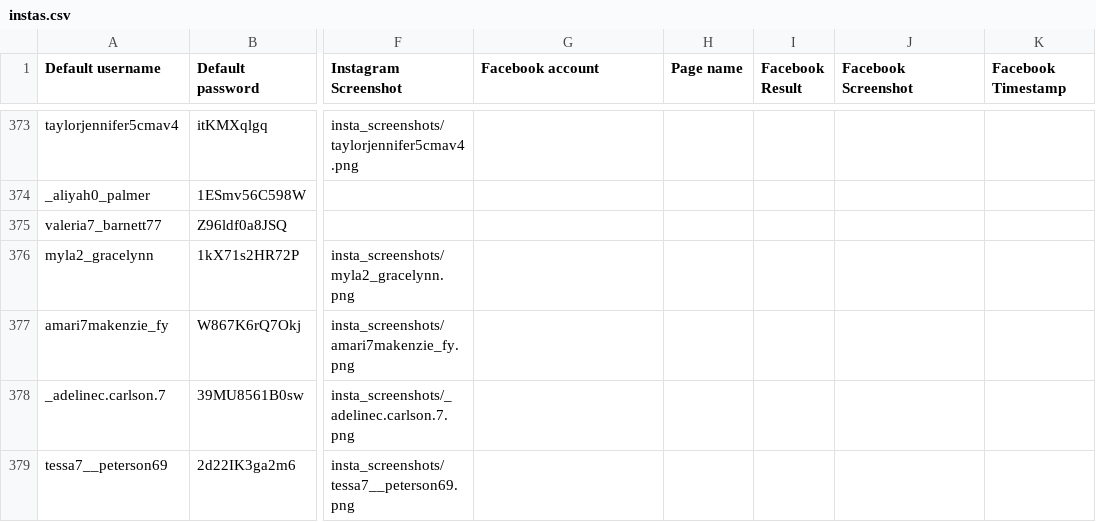
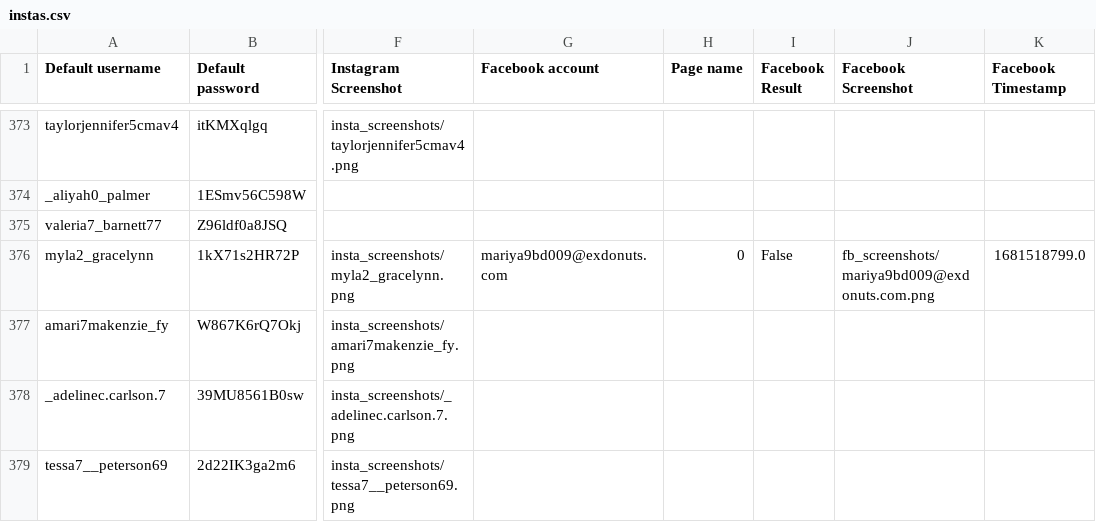
Before and after one commit to sammiphone6/Content_Arbitrage, a CSV file: account_adding/data/instas.csv, drawn as a sheet; only a part is shown, gaps mark what is left out; the diff names each change by its address in the sheet, - before the commit and + after, or states it on an @@ line.

```diff
--- a/account_adding/data/instas.csv
+++ b/account_adding/data/instas.csv
-G376 (Facebook account): (empty)
+G376 (Facebook account): mariya9bd009@exdonuts.com
-H376 (Page name): (empty)
+H376 (Page name): 0
-I376 (Facebook Result): (empty)
+I376 (Facebook Result): False
-J376 (Facebook Screenshot): (empty)
+J376 (Facebook Screenshot): fb_screenshots/mariya9bd009@exdonuts.com.png
-K376 (Facebook Timestamp): (empty)
+K376 (Facebook Timestamp): 1681518799.0
```
Also changed, not shown: account_adding/data/fbs.csv, 13 other files.
